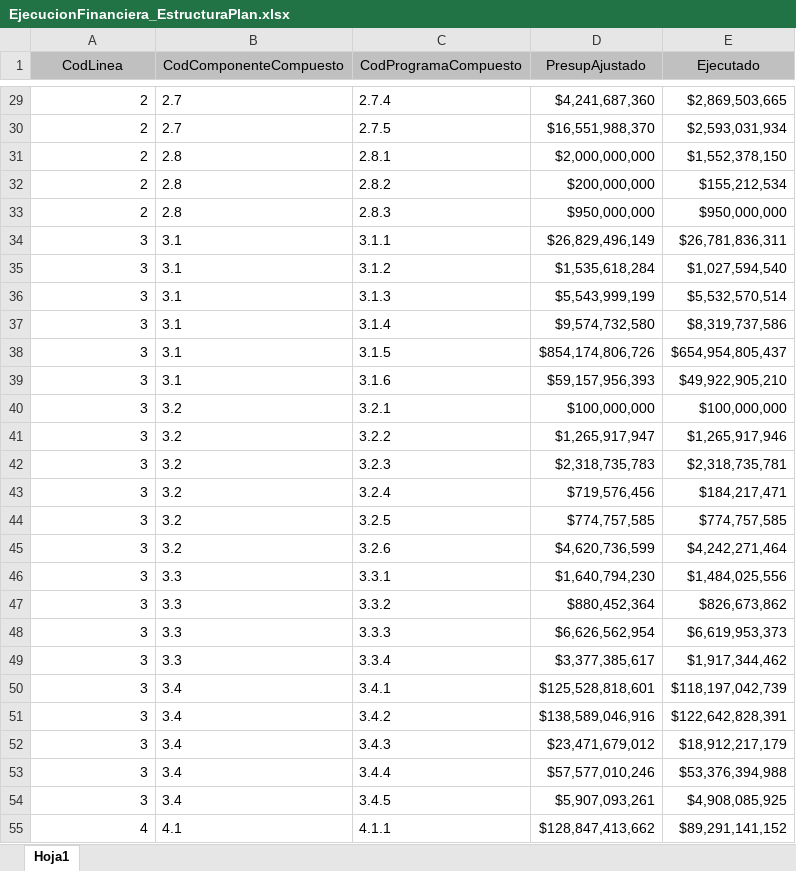
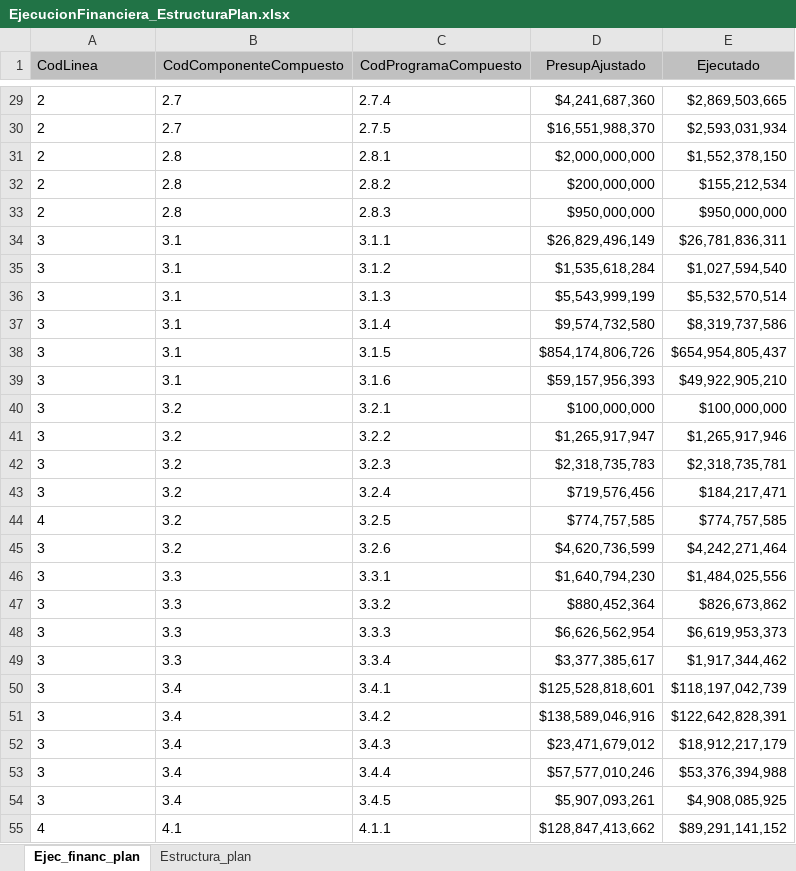
Before and after one commit to MendozaJulioC/sse-pdm, an Excel workbook: src/public/uploads/EjecucionFinanciera_EstructuraPlan.xlsx, sheet Ejec_financ_plan, drawn as a sheet; only a part is shown, gaps mark what is left out; values as stored, in another font and other column widths than the file's, no borders; the diff covers the shown part only; the diff names each change by its address in the sheet, - before the commit and + after, or states it on an @@ line.

Commit message:
update vista lineas

```diff
--- a/src/public/uploads/EjecucionFinanciera_EstructuraPlan.xlsx (sheet Ejec_financ_plan)
+++ b/src/public/uploads/EjecucionFinanciera_EstructuraPlan.xlsx (sheet Ejec_financ_plan)
-sheet tab: Hoja1
+sheet tab: Ejec_financ_plan
+sheet tab: Estructura_plan
-A1 alignment: center
+A1 alignment: left
-A29:A55 alignment: right
+A29:A55 alignment: left
-A44 (CodLinea): 3
+A44 (CodLinea): 4
```
Also changed, not shown: 2 removed rows and cell formats elsewhere in this sheet, src/public/uploads/tabla_Segto_PI.xlsx, 4 other files.
